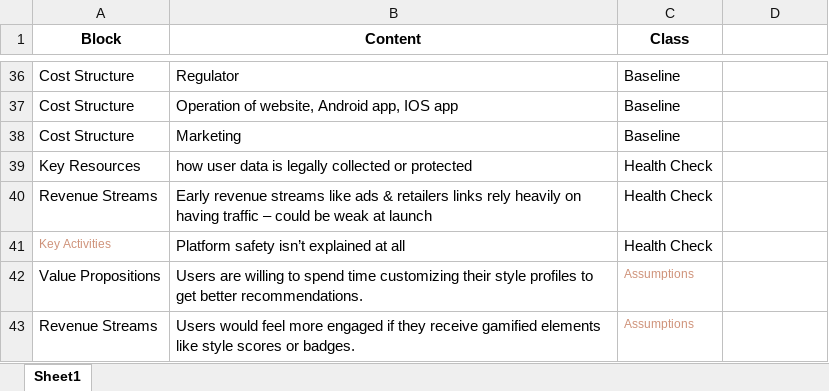
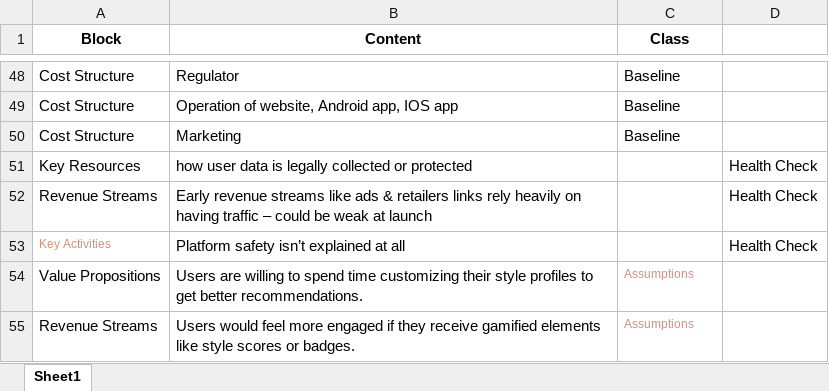
Before and after one commit to maxzhangg/BMC-Generator, an Excel workbook: BMC.xlsx, sheet Sheet1, drawn as a sheet; only a part is shown, gaps mark what is left out; values as stored, in another font and other column widths than the file's, no borders; addresses are those after the commit; the diff covers the shown part only; the diff names each change by its address in the sheet, - before the commit and + after, or states it on an @@ line.

```diff
--- a/BMC.xlsx (sheet Sheet1)
+++ b/BMC.xlsx (sheet Sheet1)
-C51:C53 (Class): Health Check
+C51:C53 (Class): (empty)
-D51:D53: (empty)
+D51:D53: Health Check
```
Also changed, not shown: 12 added rows and 10 edited cells elsewhere in this sheet, 11 other files.
